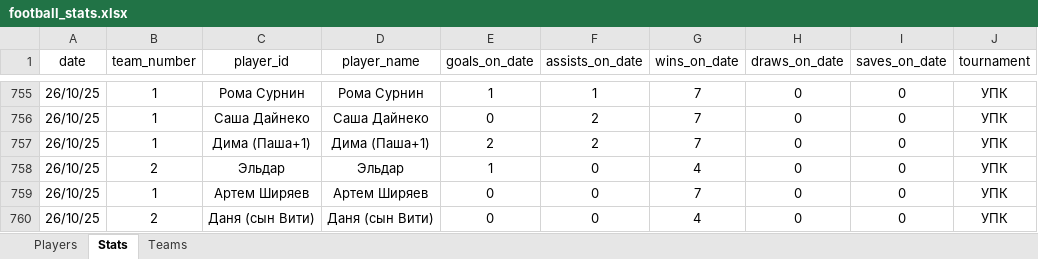
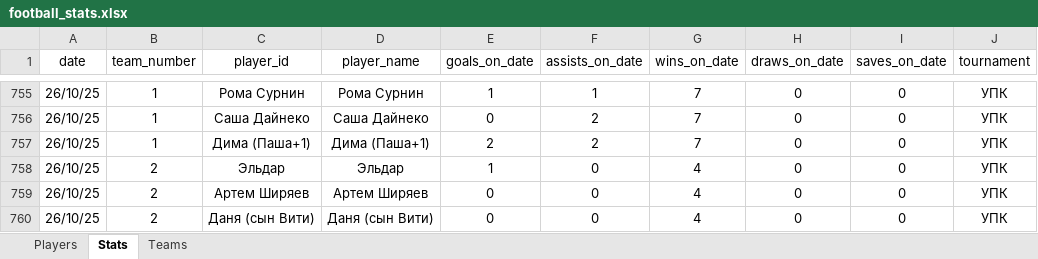
Before and after one commit to Greyusek/football_stats, an Excel workbook: football_stats.xlsx, sheet Stats, drawn as a sheet; only a part is shown, gaps mark what is left out; values as stored, in another font and other column widths than the file's, no borders; table styles not drawn; the diff names each change by its address in the sheet, - before the commit and + after, or states it on an @@ line.

Commit message:
Shir_team_2

```diff
--- a/football_stats.xlsx (sheet Stats)
+++ b/football_stats.xlsx (sheet Stats)
-B759 (team_number): 1
+B759 (team_number): 2
-G759 (wins_on_date): 7
+G759 (wins_on_date): 4
```
Also changed, not shown: sheet Players, 2 other files.
